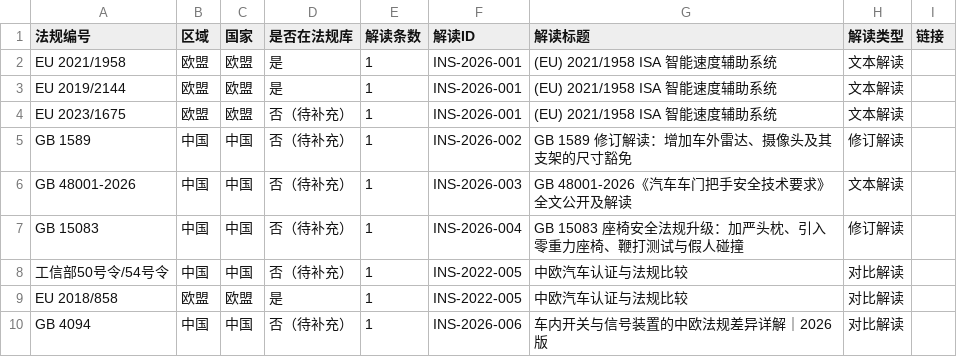
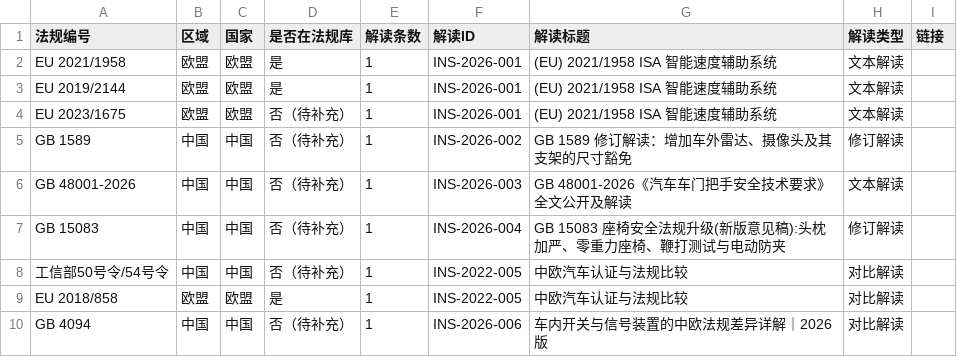
Before and after one commit to zhenghannah1228-boop/Auto-Reg-Monitor, a CSV file: kanban_system/output/reverse_links.csv, drawn as a sheet; only a part is shown.

```diff
--- a/kanban_system/output/reverse_links.csv
+++ b/kanban_system/output/reverse_links.csv
@@ -6,3 +6,3 @@ GB 1589,中国,中国,否（待补充）,1,INS-2026-002,GB 1589 修订解读：
 GB 48001-2026,中国,中国,否（待补充）,1,INS-2026-003,GB 48001-2026《汽车车门把手安全技术要求》全文公开及解读,文本解读,
-GB 15083,中国,中国,否（待补充）,1,INS-2026-004,GB 15083 座椅安全法规升级：加严头枕、引入零重力座椅、鞭打测试与假人碰撞,修订解读,
+GB 15083,中国,中国,否（待补充）,1,INS-2026-004,GB 15083 座椅安全法规升级(新版意见稿):头枕加严、零重力座椅、鞭打测试与电动防夹,修订解读,
 工信部50号令/54号令,中国,中国,否（待补充）,1,INS-2022-005,中欧汽车认证与法规比较,对比解读,
```
Also changed, not shown: 13 other files.
